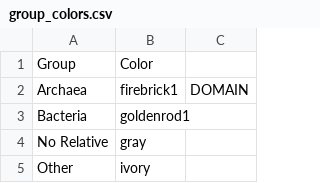
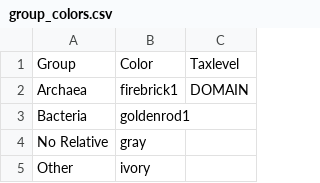
Before and after one commit to MicrobesRovinj/Korlevic_SelectiveRemoval_EnvironMicrobiol_2020, a CSV file: data/raw/group_colors.csv, drawn as a sheet; only a part is shown.

```diff
--- a/data/raw/group_colors.csv
+++ b/data/raw/group_colors.csv
@@ -1,2 +1,2 @@
-Group	Color	
+Group	Color	Taxlevel
 Archaea	firebrick1	DOMAIN
```
Also changed, not shown: 5 other files.
